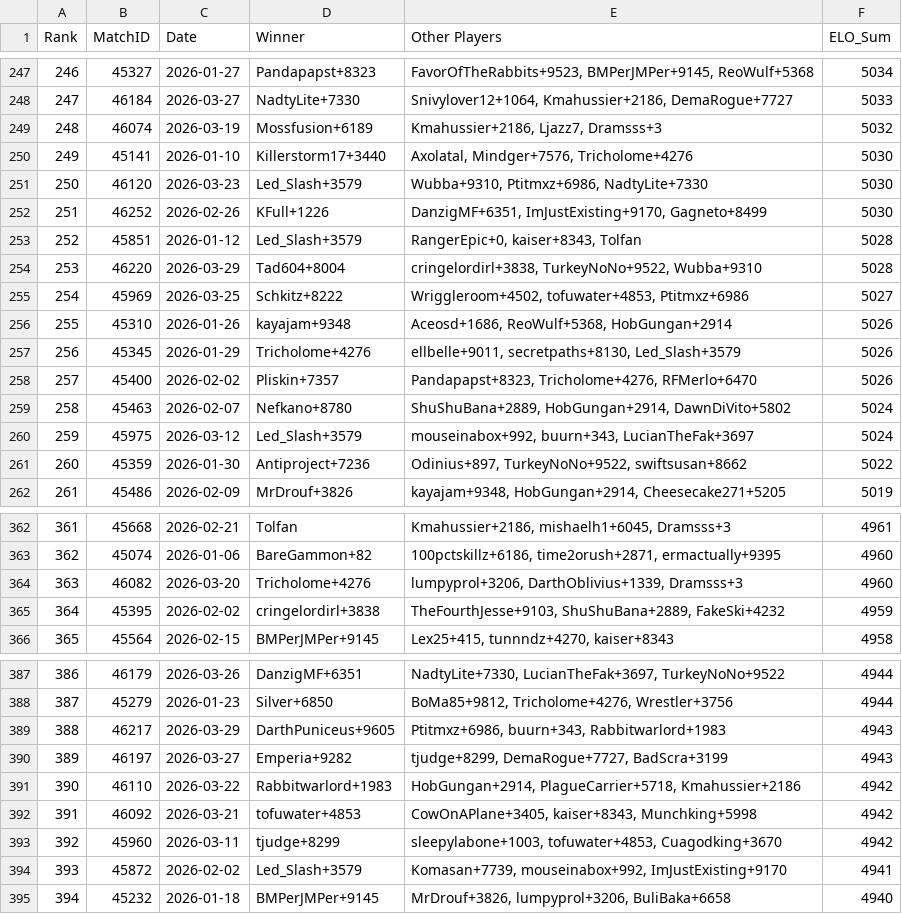
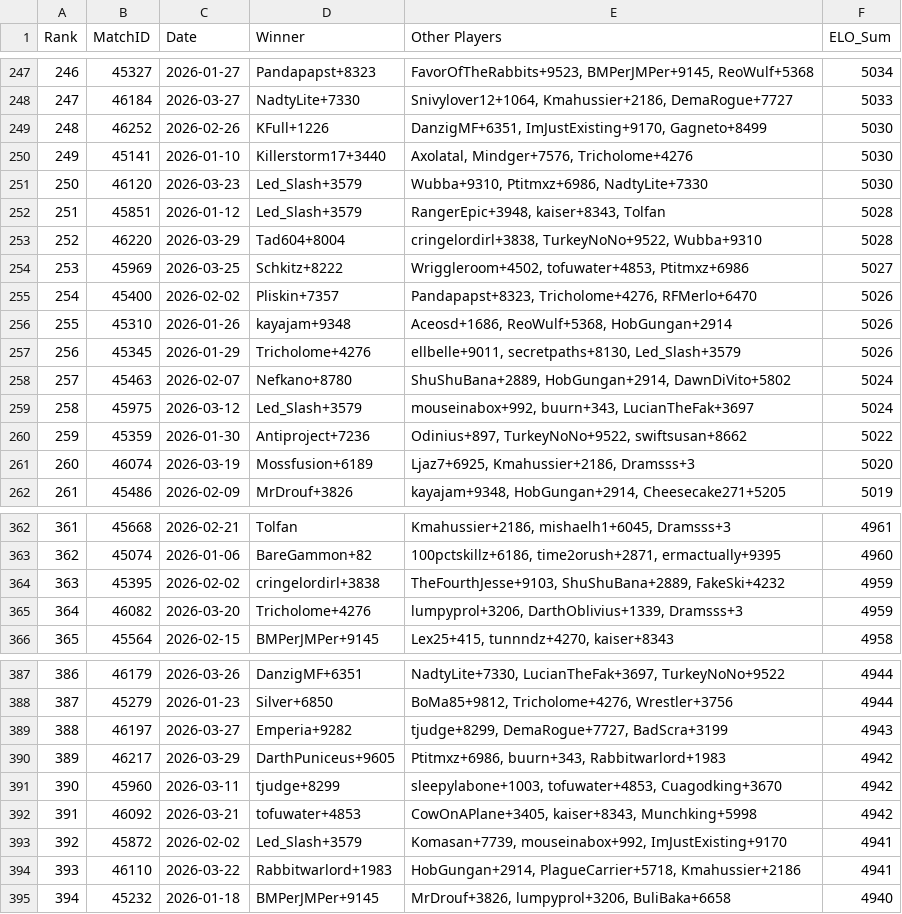
Before and after one commit to Tricholome/rootelo, a CSV file: dev/data/lh01_matches_fixed.csv, drawn as a sheet; only a part is shown, gaps mark what is left out; removed rows and columns are numbered as before the commit, all else as after; the diff covers the shown part only; the diff names each change by its address in the sheet, - before the commit and + after, or states it on an @@ line.

```diff
--- a/dev/data/lh01_matches_fixed.csv
+++ b/dev/data/lh01_matches_fixed.csv
@@ column A (Rank) renumbered between rows 56 and 652 @@
-row 249: 248 | 46074 | 2026-03-19 | Mossfusion+6189 | Kmahussier+2186, Ljazz7, Dramsss+3 | 5032
@@ row 252 moved to row 249: 248 @@
-E252 (Other Players): RangerEpic+0, kaiser+8343, Tolfan
+E252 (Other Players): RangerEpic+3948, kaiser+8343, Tolfan
@@ row 258 moved to row 255: 254 @@
+row 261: 260 | 46074 | 2026-03-19 | Mossfusion+6189 | Ljaz7+6925, Kmahussier+2186, Dramsss+3 | 5020
-row 364: 363 | 46082 | 2026-03-20 | Tricholome+4276 | lumpyprol+3206, DarthOblivius+1339, Dramsss+3 | 4960
+row 365: 364 | 46082 | 2026-03-20 | Tricholome+4276 | lumpyprol+3206, DarthOblivius+1339, Dramsss+3 | 4959
-row 389: 388 | 46217 | 2026-03-29 | DarthPuniceus+9605 | Ptitmxz+6986, buurn+343, Rabbitwarlord+1983 | 4943
-row 391: 390 | 46110 | 2026-03-22 | Rabbitwarlord+1983 | HobGungan+2914, PlagueCarrier+5718, Kmahussier+2186 | 4942
+row 390: 389 | 46217 | 2026-03-29 | DarthPuniceus+9605 | Ptitmxz+6986, buurn+343, Rabbitwarlord+1983 | 4942
@@ row 393 moved to row 391: 390 @@
+row 394: 393 | 46110 | 2026-03-22 | Rabbitwarlord+1983 | HobGungan+2914, PlagueCarrier+5718, Kmahussier+2186 | 4941
```
Also changed, not shown: 3 added rows, 3 removed rows, 26 moved rows and 8 edited cells elsewhere in this file, dev/data/lh01_final_ratings.csv, 9 other files.
